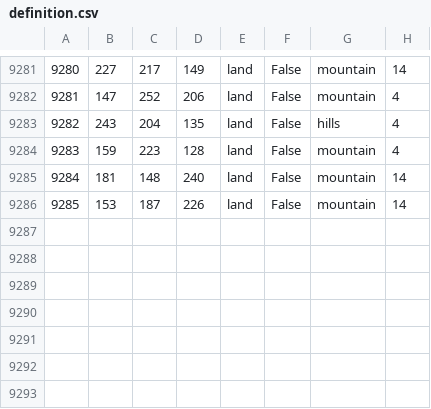
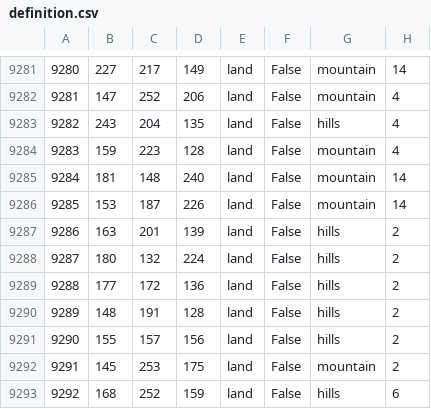
Before and after one commit to HoI4-LOTRMod-Team/HoI4-LotrMod, a CSV file: map/definition.csv, drawn as a sheet; only a part is shown, gaps mark what is left out.

```diff
--- a/map/definition.csv
+++ b/map/definition.csv
@@ -9286 +9286,8 @@
 9285;153;187;226;land;False;mountain;14
+9286;163;201;139;land;False;hills;2
+9287;180;132;224;land;False;hills;2
+9288;177;172;136;land;False;hills;2
+9289;148;191;128;land;False;hills;2
+9290;155;157;156;land;False;hills;2
+9291;145;253;175;land;False;mountain;2
+9292;168;252;159;land;False;hills;6
```
Also changed, not shown: 18 other files.
